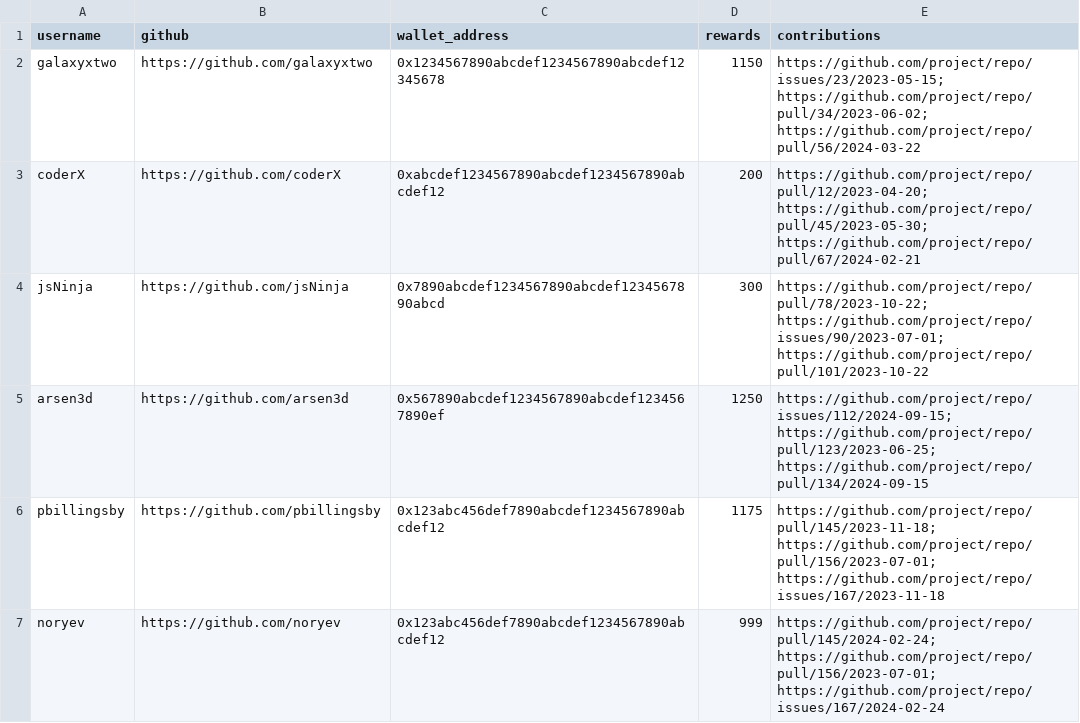
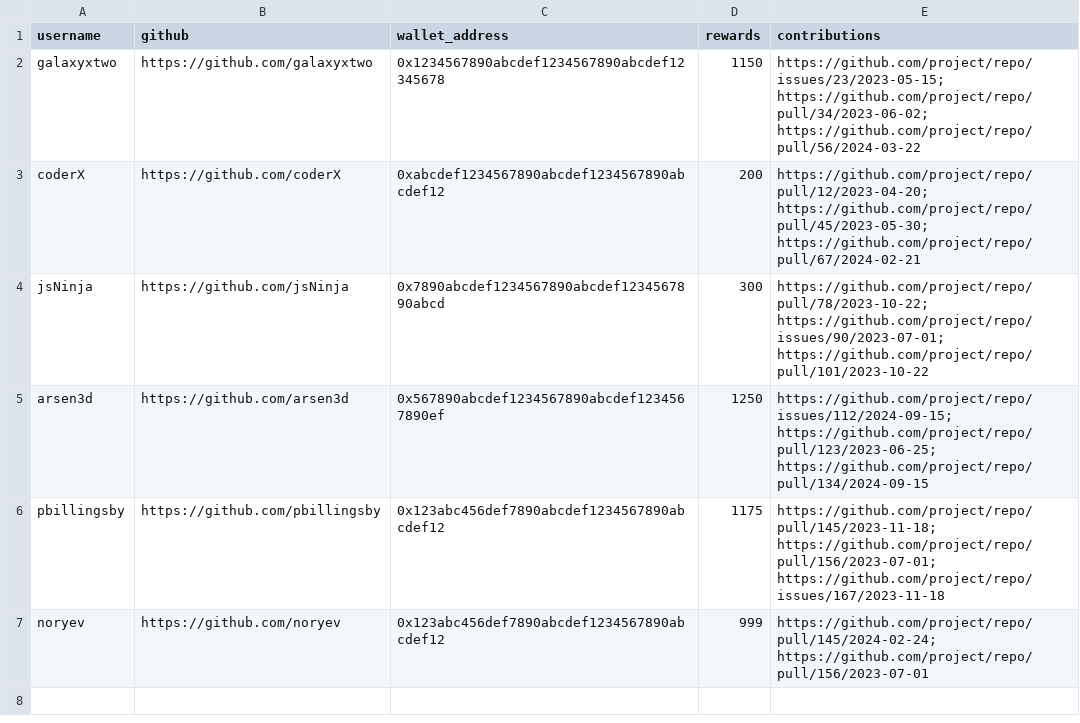
Before and after one commit to noryev/community-rewards, a CSV file: community_rewards.csv, drawn as a sheet.

Commit message:
Update community_rewards.csv

```diff
--- a/community_rewards.csv
+++ b/community_rewards.csv
@@ -6,2 +6,2 @@ arsen3d,https://github.com/arsen3d,0x567890abcdef1234567890abcdef1234567890ef,12
 pbillingsby,https://github.com/pbillingsby,0x123abc456def7890abcdef1234567890abcdef12,1175,https://github.com/project/repo/pull/145/2023-11-18; https://github.com/project/repo/pull/156/2023-07-01; https://github.com/project/repo/issues/167/2023-11-18
-noryev,https://github.com/noryev,0x123abc456def7890abcdef1234567890abcdef12,999,https://github.com/project/repo/pull/145/2024-02-24; https://github.com/project/repo/pull/156/2023-07-01; https://github.com/project/repo/issues/167/2024-02-24
+noryev,https://github.com/noryev,0x123abc456def7890abcdef1234567890abcdef12,999,https://github.com/project/repo/pull/145/2024-02-24; https://github.com/project/repo/pull/156/2023-07-01
```
